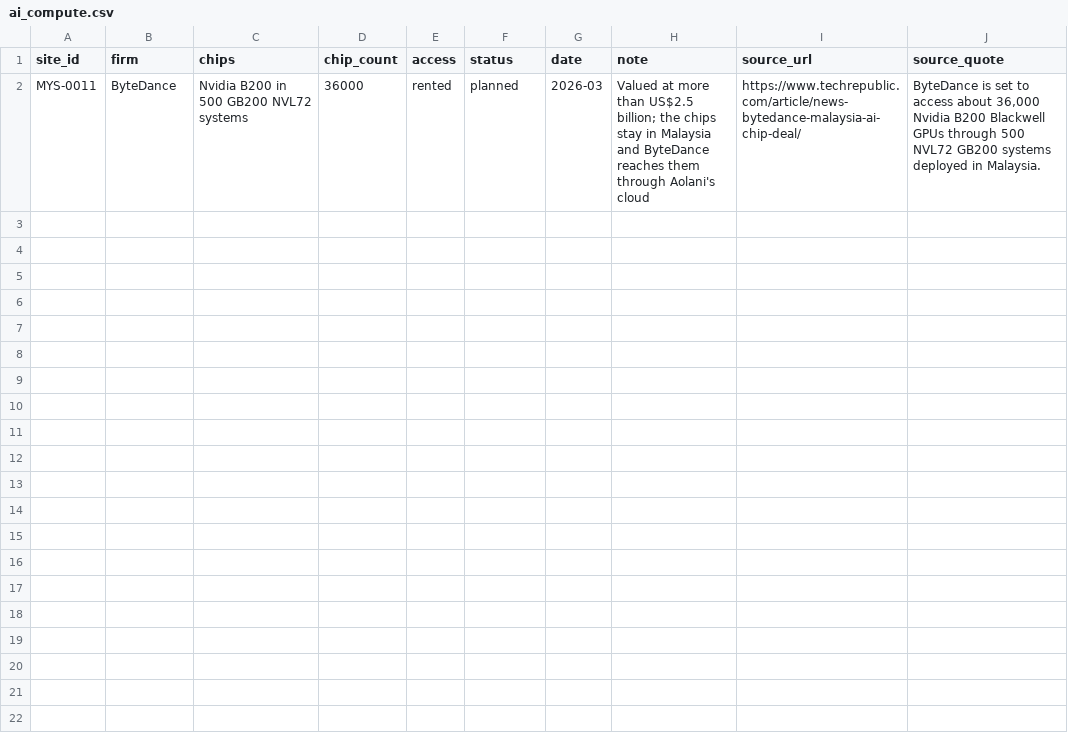
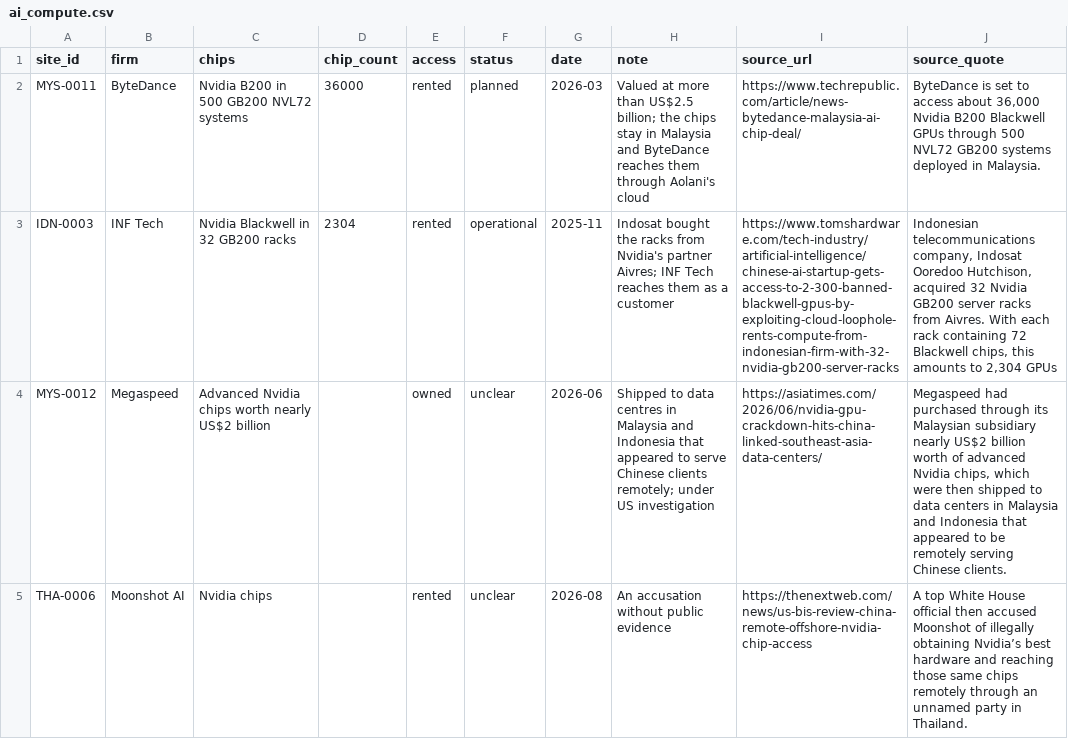
Before and after one commit to newlivehung123123/overseas_data_centres_China, a CSV file: config/ai_compute.csv, drawn as a sheet.

```diff
--- a/config/ai_compute.csv
+++ b/config/ai_compute.csv
@@ -2 +2,4 @@ site_id,firm,chips,chip_count,access,status,date,note,source_url,source_quote
 MYS-0011,ByteDance,Nvidia B200 in 500 GB200 NVL72 systems,36000,rented,planned,2026-03,Valued at more than US$2.5 billion; the chips stay in Malaysia and ByteDance reaches them through Aolani's cloud,https://www.techrepublic.com/article/news-bytedance-malaysia-ai-chip-deal/,"ByteDance is set to access about 36,000 Nvidia B200 Blackwell GPUs through 500 NVL72 GB200 systems deployed in Malaysia."
+IDN-0003,INF Tech,Nvidia Blackwell in 32 GB200 racks,2304,rented,operational,2025-11,Indosat bought the racks from Nvidia's partner Aivres; INF Tech reaches them as a customer,https://www.tomshardware.com/tech-industry/artificial-intelligence/chinese-ai-startup-gets-access-to-2-300-banned-blackwell-gpus-by-exploiting-cloud-loophole-rents-compute-from-indonesian-firm-with-32-nvidia-gb200-server-racks,"Indonesian telecommunications company, Indosat Ooredoo Hutchison, acquired 32 Nvidia GB200 server racks from Aivres. With each rack containing 72 Blackwell chips, this amounts to 2,304 GPUs"
+MYS-0012,Megaspeed,Advanced Nvidia chips worth nearly US$2 billion,,owned,unclear,2026-06,Shipped to data centres in Malaysia and Indonesia that appeared to serve Chinese clients remotely; under US investigation,https://asiatimes.com/2026/06/nvidia-gpu-crackdown-hits-china-linked-southeast-asia-data-centers/,"Megaspeed had purchased through its Malaysian subsidiary nearly US$2 billion worth of advanced Nvidia chips, which were then shipped to data centers in Malaysia and Indonesia that appeared to be remotely serving Chinese clients."
+THA-0006,Moonshot AI,Nvidia chips,,rented,unclear,2026-08,An accusation without public evidence,https://thenextweb.com/news/us-bis-review-china-remote-offshore-nvidia-chip-access,A top White House official then accused Moonshot of illegally obtaining Nvidia’s best hardware and reaching those same chips remotely through an unnamed party in Thailand.
```
Also changed, not shown: config/rules.csv, config/sites.csv, 12 other files.
